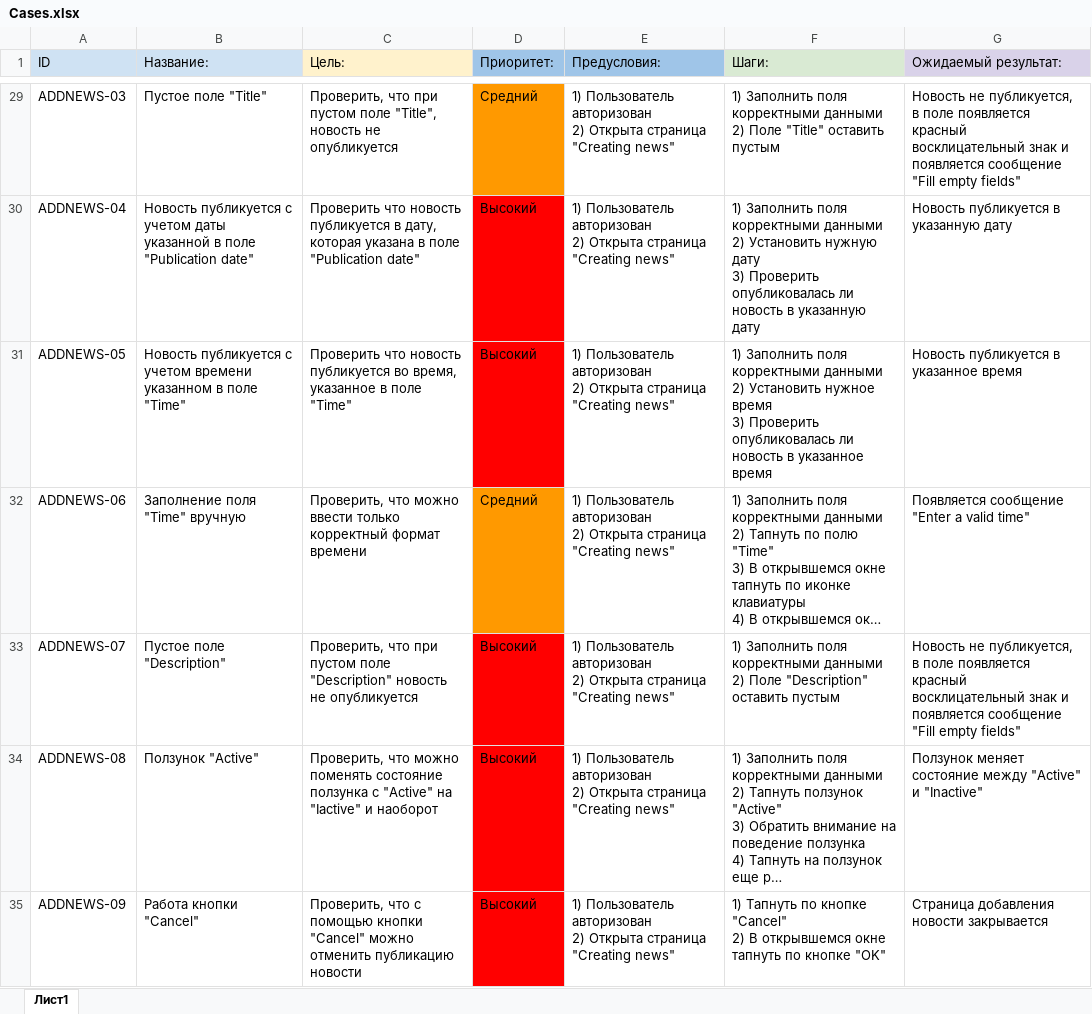
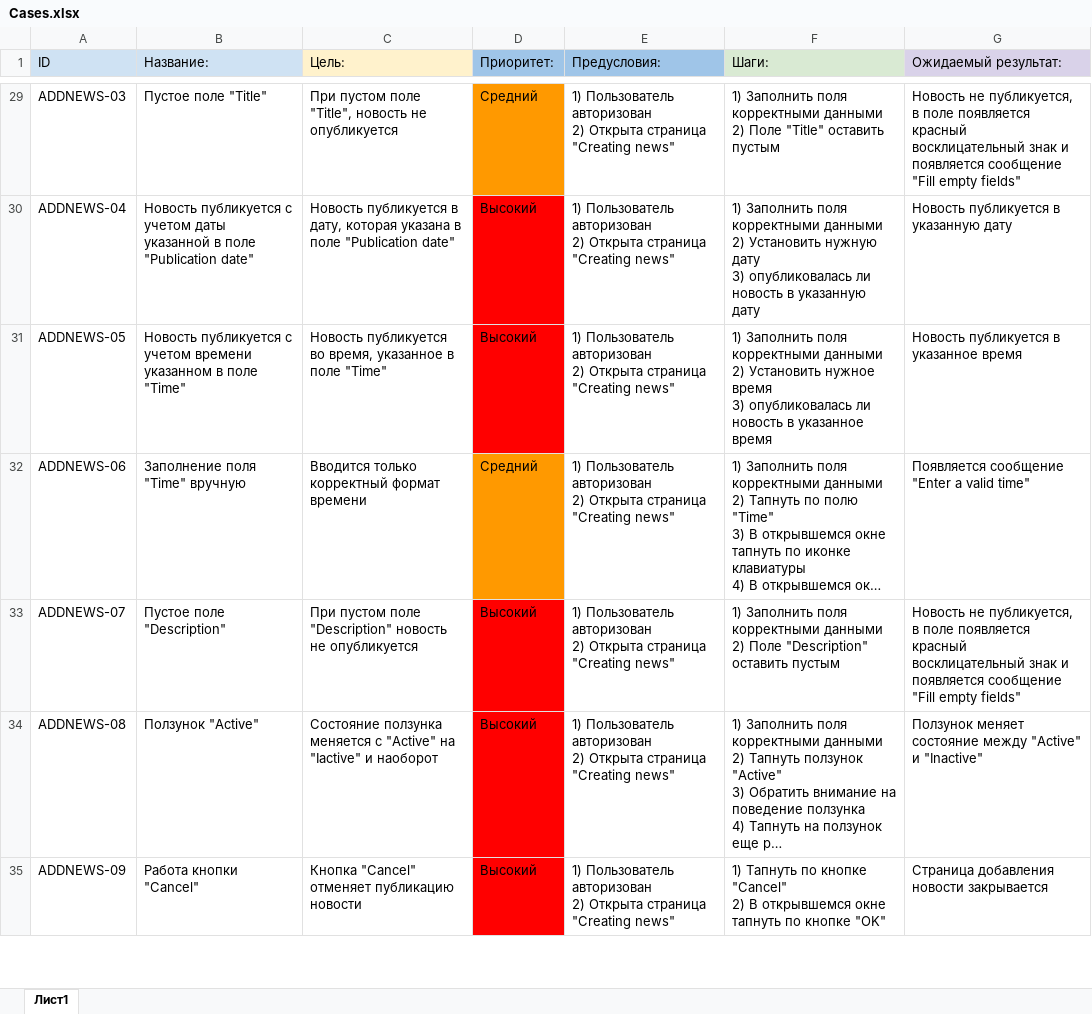
Before and after one commit to IanaPopova/Diploma_Mobile-Hospis_Popova-Iana, an Excel workbook: Cases.xlsx, sheet Лист1, drawn as a sheet; only a part is shown, gaps mark what is left out; long unchanged cells end in …; values as stored, in another font and other column widths than the file's, no borders; charts and pictures not drawn; ↵ is a line break in a cell; the diff covers the shown part only; the diff names each change by its address in the sheet, - before the commit and + after, or states it on an @@ line.

```diff
--- a/Cases.xlsx (sheet Лист1)
+++ b/Cases.xlsx (sheet Лист1)
-C29 (Цель:): Проверить, что при пустом поле…
+C29 (Цель:): При пустом поле…
-C30 (Цель:): Проверить что новость публикуется в…
+C30 (Цель:): Новость публикуется в…
-F30 (Шаги:): …дату ↵ 3) Проверить опубликовалась ли…
+F30 (Шаги:): …дату ↵ 3) опубликовалась ли…
-C31 (Цель:): Проверить что новость публикуется во…
+C31 (Цель:): Новость публикуется во…
-F31 (Шаги:): …время ↵ 3) Проверить опубликовалась ли…
+F31 (Шаги:): …время ↵ 3) опубликовалась ли…
-C32 (Цель:): Проверить, что можно ввести только корректный…
+C32 (Цель:): Вводится только корректный…
-C33 (Цель:): Проверить, что при пустом поле…
+C33 (Цель:): При пустом поле…
-C34 (Цель:): Проверить, что можно поменять состояние ползунка с "Active"…
+C34 (Цель:): Состояние ползунка меняется с "Active"…
-C35 (Цель:): Проверить, что с помощью кнопки "Cancel" можно отменить публикацию новости
+C35 (Цель:): Кнопка "Cancel" отменяет публикацию новости
```
Also changed, not shown: 36 edited cells elsewhere in this sheet, Check.xlsx.
